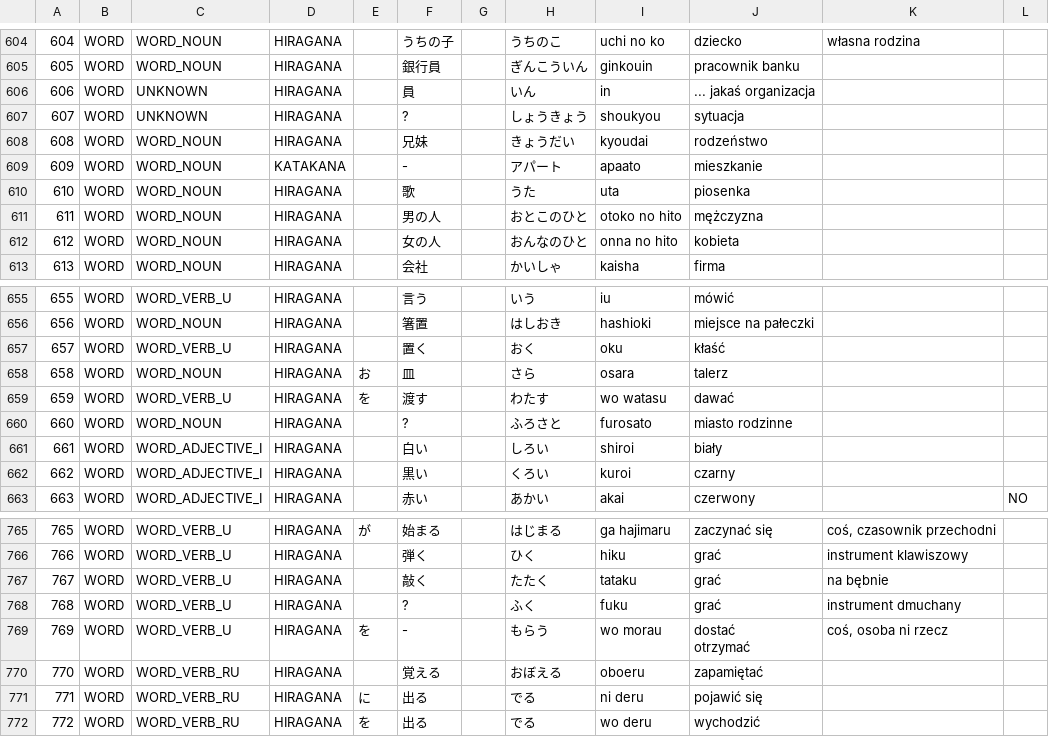
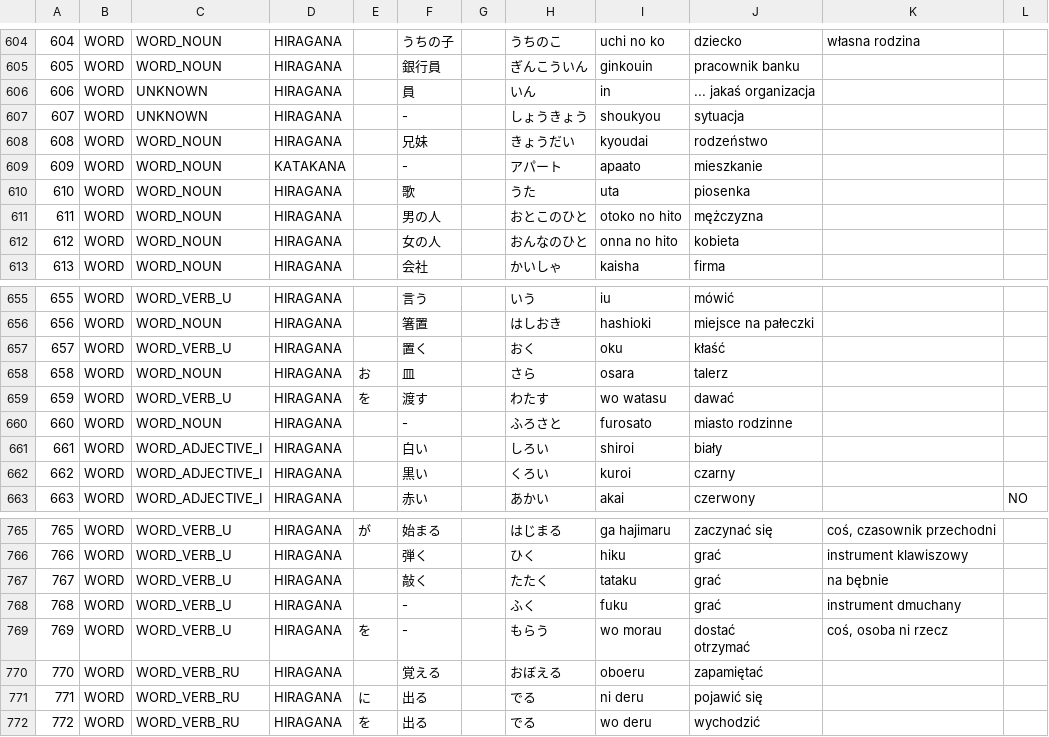
Before and after one commit to dedyk/JaponskiSlownik, a CSV file: input/word.csv, drawn as a sheet; only a part is shown, gaps mark what is left out; the diff names each change by its address in the sheet, - before the commit and + after, or states it on an @@ line.

Commit message:
update

```diff
--- a/input/word.csv
+++ b/input/word.csv
-F607: ?
+F607: -
-F660: ?
+F660: -
-F768: ?
+F768: -
```
